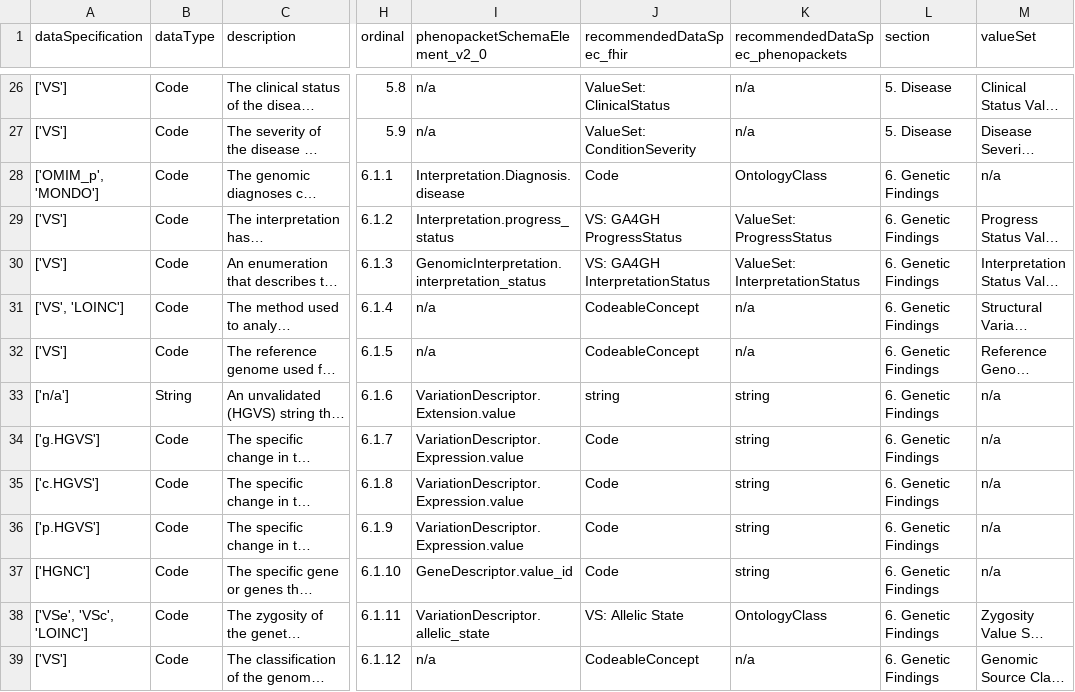
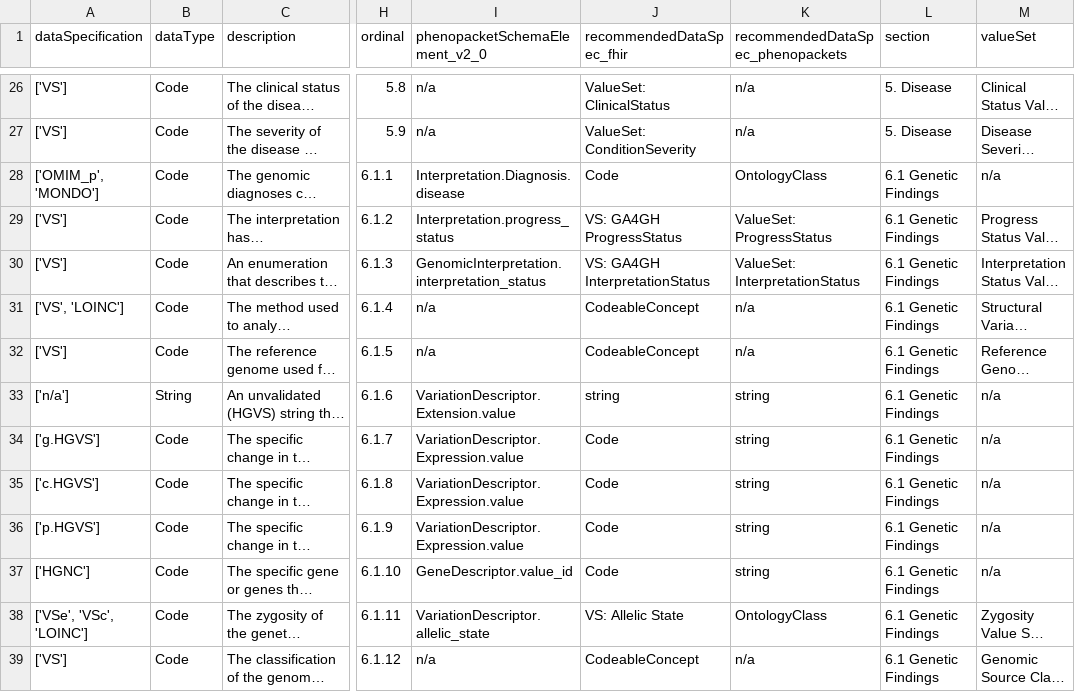
Before and after one commit to BIH-CEI/rd-cdm, a CSV file: src/rd_cdm/instances/csvs/data_elements.csv, drawn as a sheet; only a part is shown, gaps mark what is left out; long unchanged cells end in …; the diff covers the shown part only; the diff names each change by its address in the sheet, - before the commit and + after, or states it on an @@ line.

```diff
--- a/src/rd_cdm/instances/csvs/data_elements.csv
+++ b/src/rd_cdm/instances/csvs/data_elements.csv
-L28:L39 (section): 6. Genetic Findings
+L28:L39 (section): 6.1 Genetic Findings
```
Also changed, not shown: 15 edited cells elsewhere in this file, src/rd_cdm/instances/csvs/rd_cdm.csv, 32 other files.
